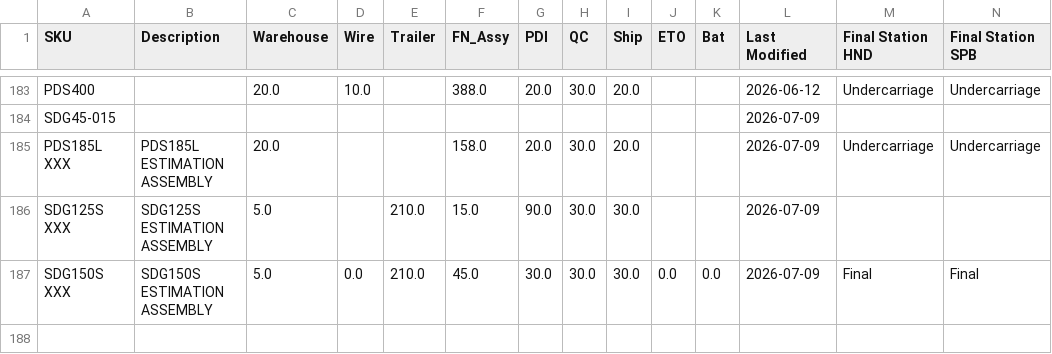
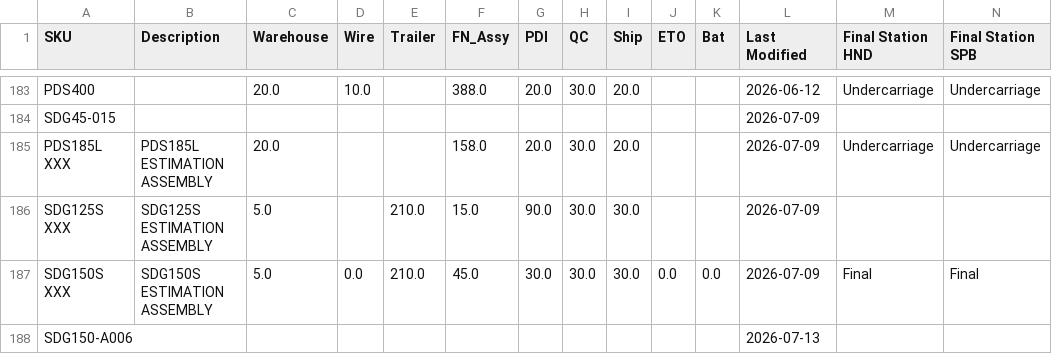
Before and after one commit to tritoan156/labor_model, a CSV file: data/machine_clean.csv, drawn as a sheet; only a part is shown, gaps mark what is left out; rows hold the shown columns only; the diff names each change by its address in the sheet, - before the commit and + after, or states it on an @@ line.

Commit message:
Import 1 missing machine SKU(s) from schedule via app

```diff
--- a/data/machine_clean.csv
+++ b/data/machine_clean.csv
+row 188: SDG150-A006 |  |  |  |  |  |  |  |  |  |  | 2026-07-13
```
